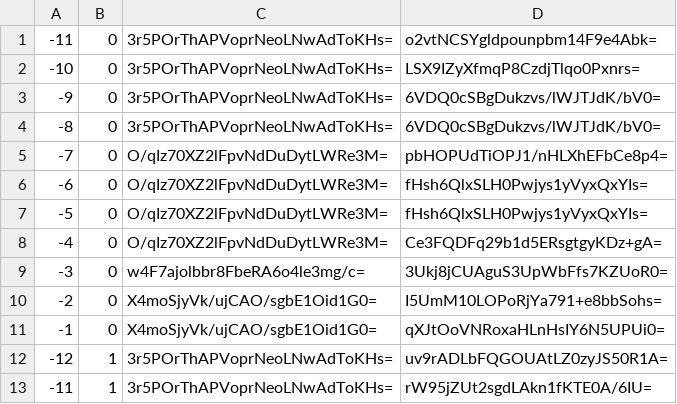
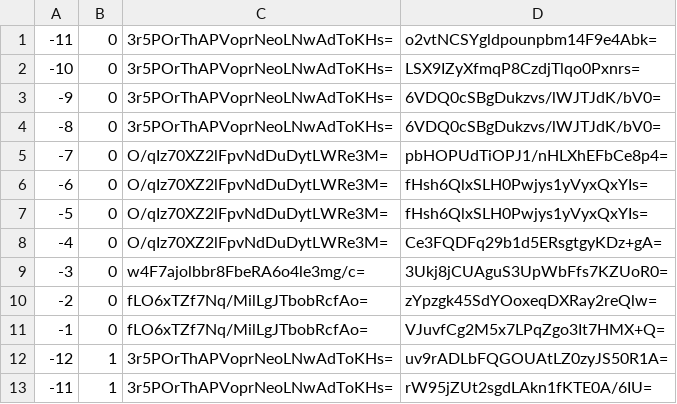
Before and after one commit to mochimochiomochi/mochicraftmap2, a CSV file: overworld/tiles/zoom.-3/metadata/k.-1.0.csv, drawn as a sheet; only a part is shown.

```diff
--- a/overworld/tiles/zoom.-3/metadata/k.-1.0.csv
+++ b/overworld/tiles/zoom.-3/metadata/k.-1.0.csv
@@ -9,4 +9,4 @@
 -3,0,w4F7ajolbbr8FbeRA6o4le3mg/c=,3Ukj8jCUAguS3UpWbFfs7KZUoR0=
--2,0,X4moSjyVk/ujCAO/sgbE1Oid1G0=,I5UmM10LOPoRjYa791+e8bbSohs=
--1,0,X4moSjyVk/ujCAO/sgbE1Oid1G0=,qXJtOoVNRoxaHLnHsIY6N5UPUi0=
+-2,0,fLO6xTZf7Nq/MilLgJTbobRcfAo=,zYpzgk45SdYOoxeqDXRay2reQlw=
+-1,0,fLO6xTZf7Nq/MilLgJTbobRcfAo=,VJuvfCg2M5x7LPqZgo3It7HMX+Q=
 -12,1,3r5POrThAPVoprNeoLNwAdToKHs=,uv9rADLbFQGOUAtLZ0zyJS50R1A=
```
Also changed, not shown: overworld/tiles/zoom.-1/metadata/k.-1.0.csv, overworld/tiles/zoom.-2/metadata/k.-1.0.csv, 16 other files.
